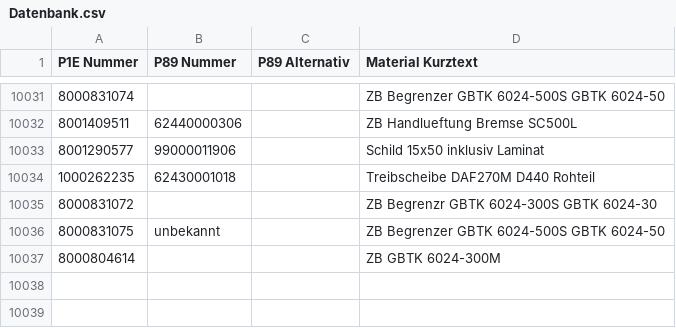
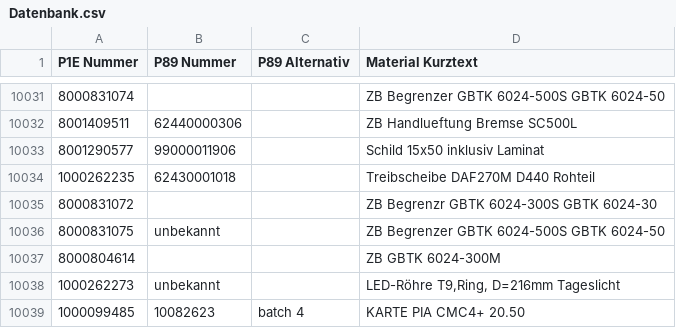
Before and after one commit to Waly1981/ETK_mini, a CSV file: Datenbank.csv, drawn as a sheet; only a part is shown, gaps mark what is left out; the diff names each change by its address in the sheet, - before the commit and + after, or states it on an @@ line.

Commit message:
11.12.2025 - 14:48:03 Uhr

```diff
--- a/Datenbank.csv
+++ b/Datenbank.csv
+row 10038: 1000262273 | unbekannt |  | LED-Röhre T9,Ring, D=216mm Tageslicht
+row 10039: 1000099485 | 10082623 | batch 4 | KARTE PIA CMC4+ 20.50
```
